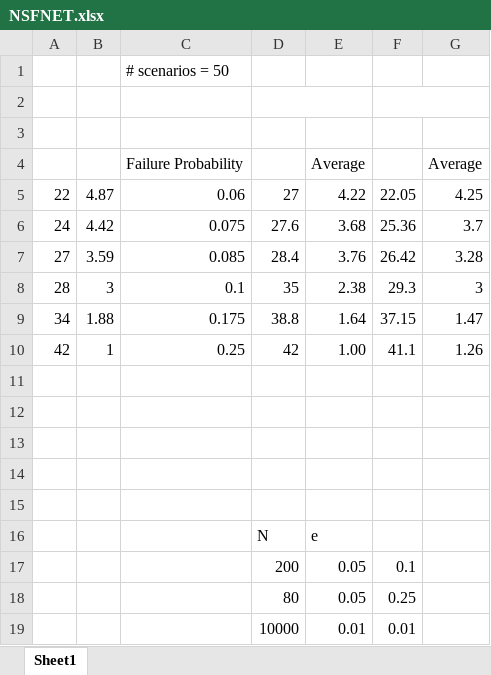
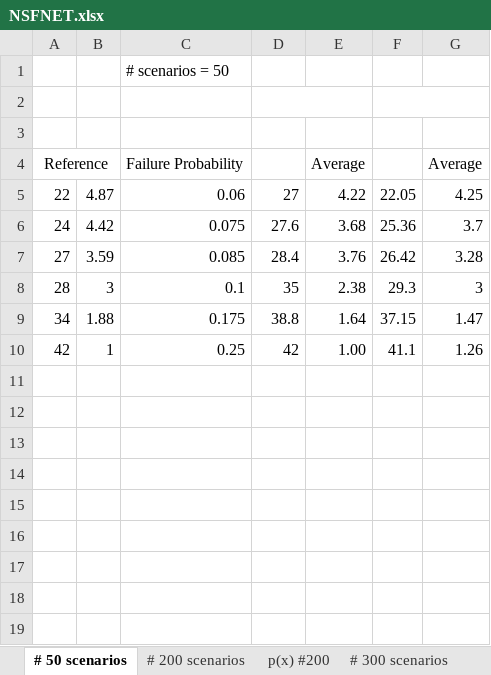
Before and after one commit to edielsonpf/robust-network-optimization, an Excel workbook: documents/analysis/NSFNET.xlsx, sheet # 50 scenarios, drawn as a sheet; values as stored, in another font and other column widths than the file's, no borders; charts and pictures not drawn; the diff names each change by its address in the sheet, - before the commit and + after, or states it on an @@ line.

```diff
--- a/documents/analysis/NSFNET.xlsx (sheet # 50 scenarios)
+++ b/documents/analysis/NSFNET.xlsx (sheet # 50 scenarios)
-sheet tab: Sheet1
+sheet tab: # 50 scenarios
+sheet tab: # 200 scenarios
+sheet tab: p(x) #200
+sheet tab: # 300 scenarios
-A4: (empty)
+A4: Reference
+A4:B4 merged
-row 11: (empty)
-row 12: (empty)
-row 13: (empty)
-row 14: (empty)
-row 15: (empty)
-row 16:  |  |  | N | e
-row 17:  |  |  | 200 | 0.05 | 0.1
-row 18:  |  |  | 80 | 0.05 | 0.25
-row 19:  |  |  | 10000 | 0.01 | 0.01
```
Also changed, not shown: other sheet tabs, charts or pictures, documents/analysis/BFPAnalysis.xlsx, 2 other files.
